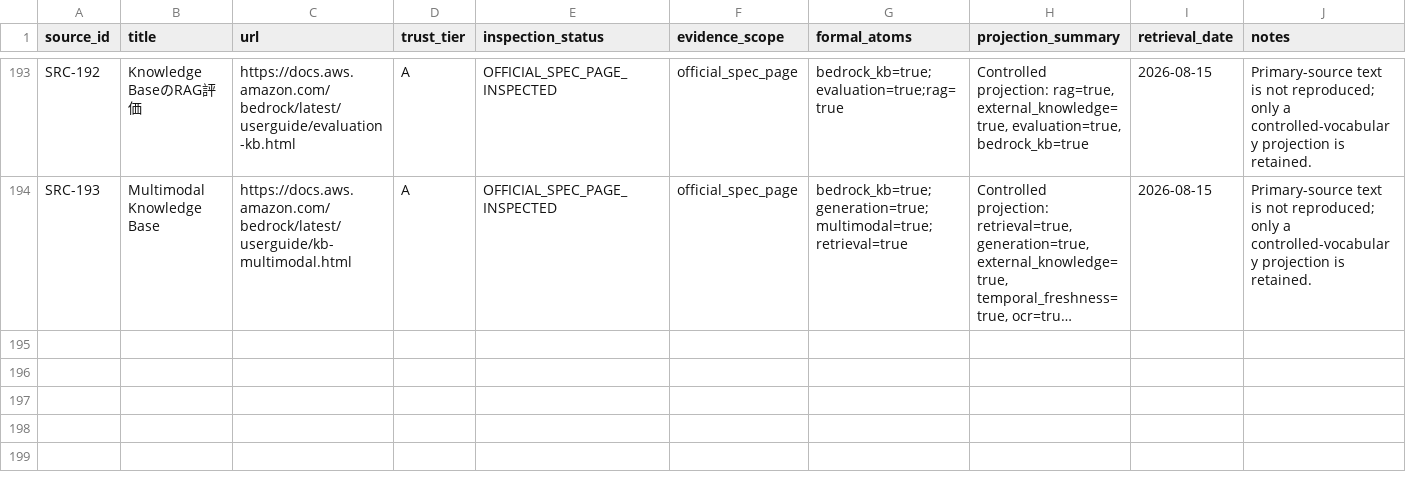
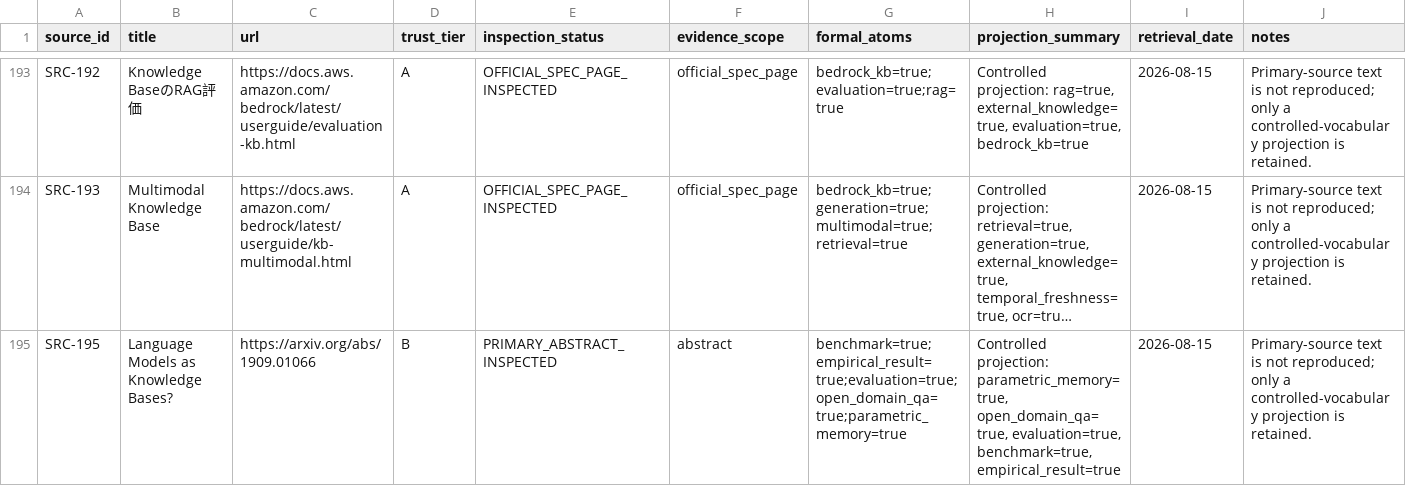
Before and after one commit to tsuji-tomonori/rag-guide, a CSV file: formal/review-data/literature_source_theorems.csv, drawn as a sheet; only a part is shown, gaps mark what is left out; long unchanged cells end in …; rows hold the shown columns only; the diff names each change by its address in the sheet, - before the commit and + after, or states it on an @@ line.

```diff
--- a/formal/review-data/literature_source_theorems.csv
+++ b/formal/review-data/literature_source_theorems.csv
+row 195: SRC-195 | Language Models as Knowledge Bases? | https://arxiv.org/abs/1909.01066 | B | PRIMARY_ABSTRACT_INSPECTED | abstract | benchmark=true;empirical_result=true;evaluation=true;open_domain_qa=true;parametric_memory=true | Controlled projection: parametric_memory=true, open_domain_qa=true, evaluation=true, benchmark=true, empirical_result=true | 2026-08-15 | Primary-source text is not reproduced; only a controlled-vocabulary projection is retained.
```
Also changed, not shown: formal/review-data/appropriateness_review_application_map.csv, formal/review-data/primary_sources.csv, 30 other files.
